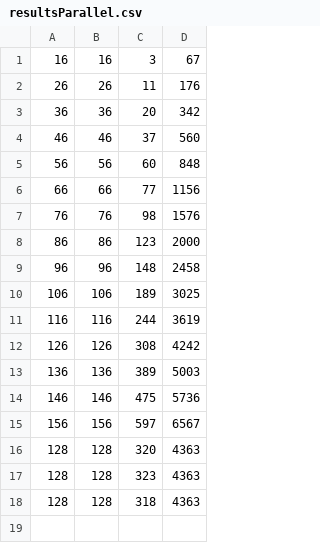
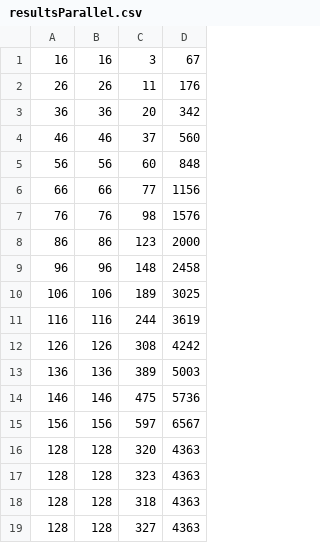
Before and after one commit to Goamhobala/PCP1, a CSV file: analyses/resultsParallel.csv, drawn as a sheet; the diff names each change by its address in the sheet, - before the commit and + after, or states it on an @@ line.

```diff
--- a/analyses/resultsParallel.csv
+++ b/analyses/resultsParallel.csv
+row 19: 128 | 128 | 327 | 4363
```
Also changed, not shown: 6 other files.
